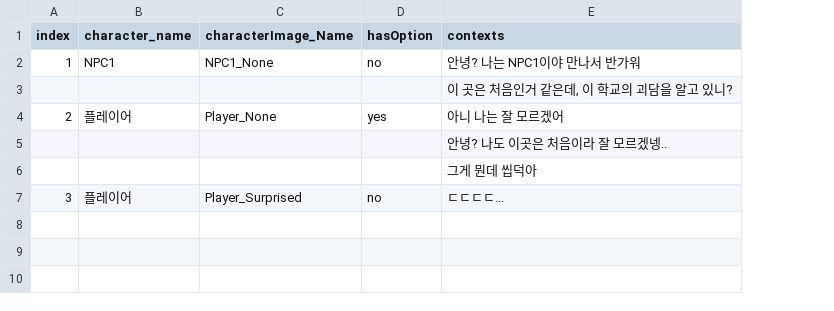
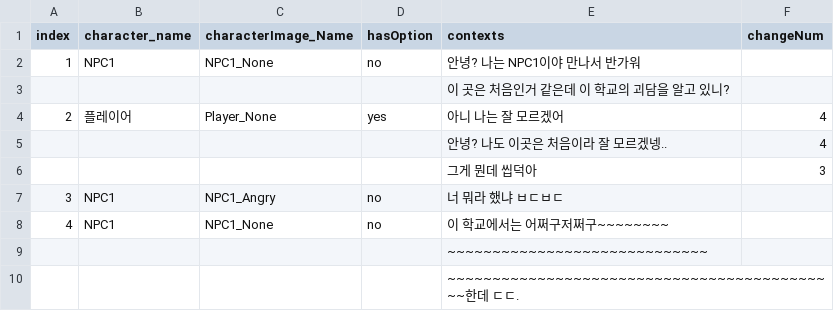
Before and after one commit to Kevin04261004/HanEarl_Project, a CSV file: Assets/Resources/test.csv, drawn as a sheet; the diff names each change by its address in the sheet, - before the commit and + after, or states it on an @@ line.

```diff
--- a/Assets/Resources/test.csv
+++ b/Assets/Resources/test.csv
+column F (changeNum), rows 4-6: 4 | 4 | 3
-E3 (contexts): 이 곳은 처음인거 같은데, 이 학교의 괴담을 알고 있니?
+E3 (contexts): 이 곳은 처음인거 같은데 이 학교의 괴담을 알고 있니?
-B7 (character_name): 플레이어
+B7 (character_name): NPC1
-C7 (characterImage_Name): Player_Surprised
+C7 (characterImage_Name): NPC1_Angry
-E7 (contexts): ㄷㄷㄷㄷ...
+E7 (contexts): 너 뭐라 했냐 ㅂㄷㅂㄷ
+row 8: 4 | NPC1 | NPC1_None | no | 이 학교에서는 어쩌구저쩌구~~~~~~~~
+row 9:  |  |  |  | ~~~~~~~~~~~~~~~~~~~~~~~~~~~~~
+row 10:  |  |  |  | ~~~~~~~~~~~~~~~~~~~~~~~~~~~~~~~~~~~~~~~~~~~~한데 ㄷㄷ.
```
Also changed, not shown: 8 other files.
